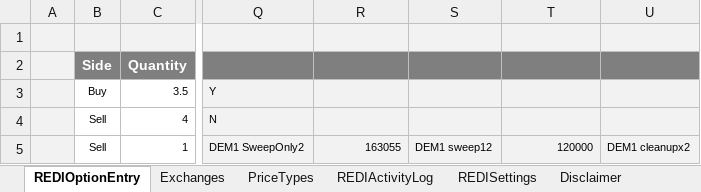
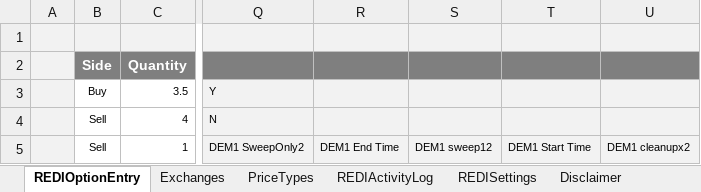
Before and after one commit to LSEG-API-Samples/Example.REDI.VB.ExcelExamples, an Excel workbook: Order Entry - Singles Batch Load (US Options)needs 20.0.xlsm, sheet REDIOptionEntry, drawn as a sheet; only a part is shown, gaps mark what is left out; values as stored, in another font and other column widths than the file's, no borders; charts and pictures and conditional formats not drawn; the diff names each change by its address in the sheet, - before the commit and + after, or states it on an @@ line.

```diff
--- a/Order Entry - Singles Batch Load (US Options)needs 20.0.xlsm (sheet REDIOptionEntry)
+++ b/Order Entry - Singles Batch Load (US Options)needs 20.0.xlsm (sheet REDIOptionEntry)
-R5: 163055
+R5: DEM1 End Time
-T5: 120000
+T5: DEM1 Start Time
```
Also changed, not shown: sheet REDIActivityLog, Order Entry - Singles Batch Load (Global Equities & Futures)needs 20.0.xlsm.
